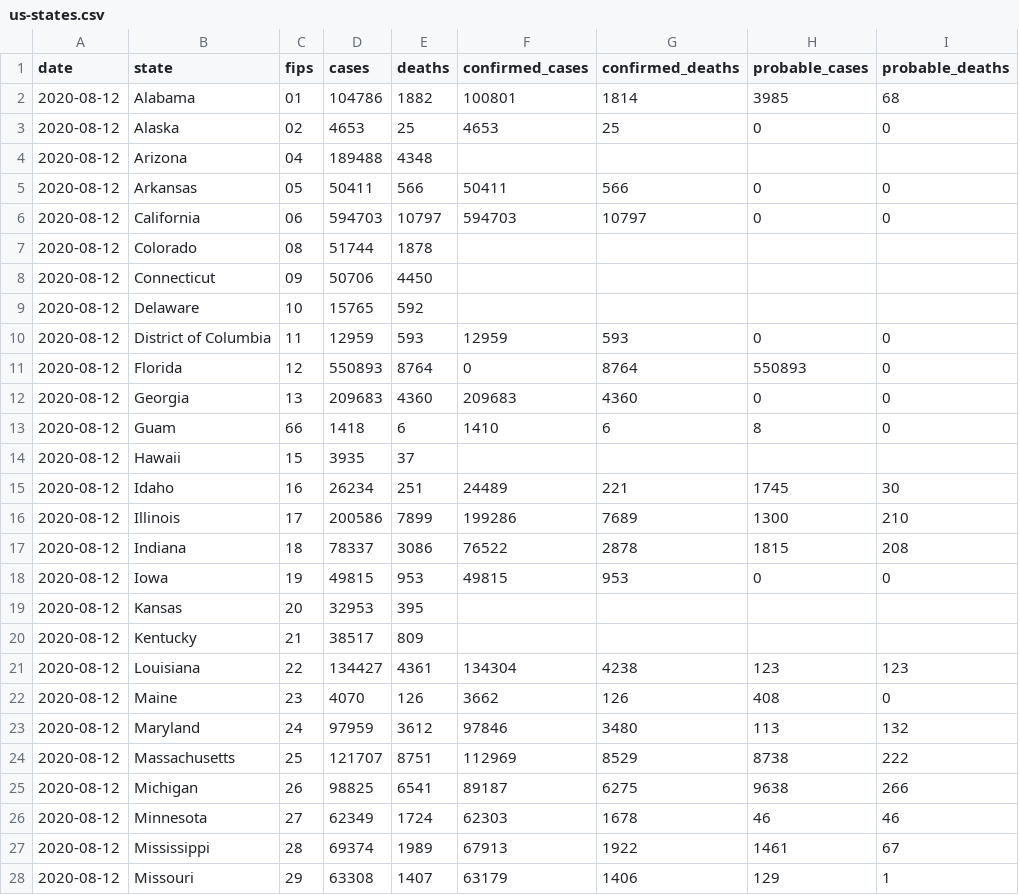
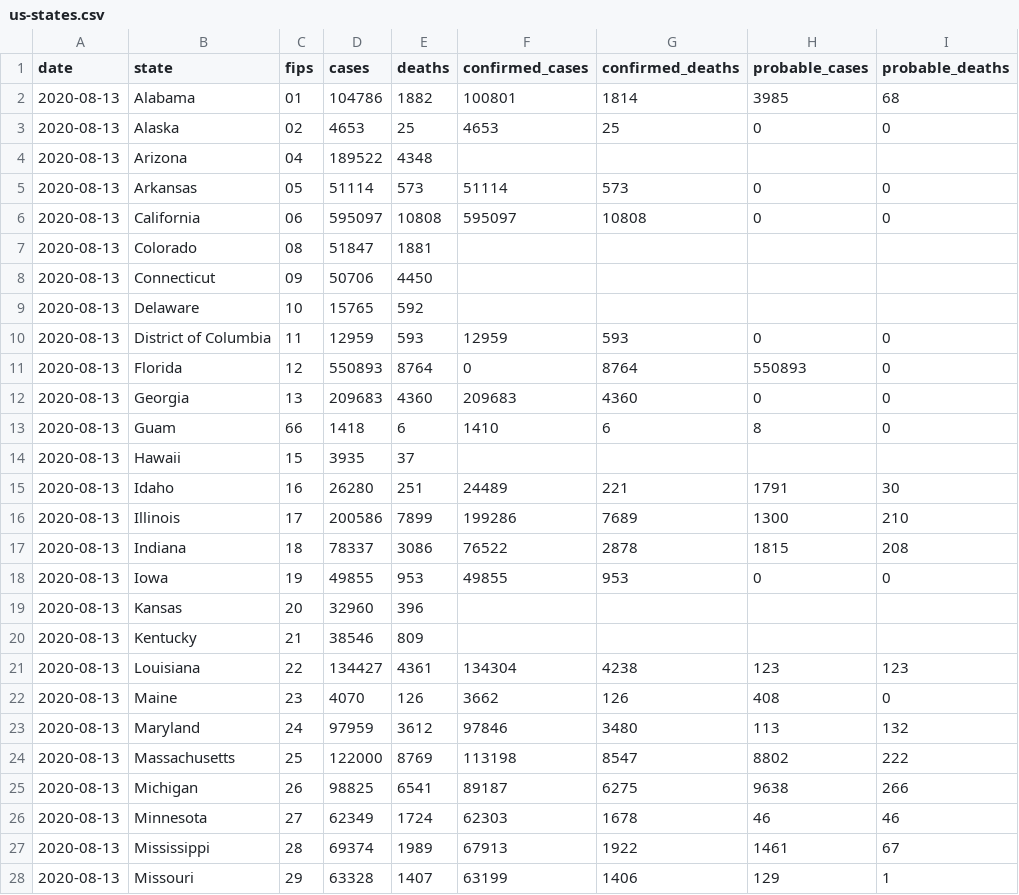
Before and after one commit to jamesewoo/covid-19-data, a CSV file: live/us-states.csv, drawn as a sheet; only a part is shown; the diff covers the shown part only.

```diff
--- a/live/us-states.csv
+++ b/live/us-states.csv
@@ -1,28 +1,28 @@
 date,state,fips,cases,deaths,confirmed_cases,confirmed_deaths,probable_cases,probable_deaths
-2020-08-12,Alabama,01,104786,1882,100801,1814,3985,68
-2020-08-12,Alaska,02,4653,25,4653,25,0,0
-2020-08-12,Arizona,04,189488,4348,,,,
-2020-08-12,Arkansas,05,50411,566,50411,566,0,0
-2020-08-12,California,06,594703,10797,594703,10797,0,0
-2020-08-12,Colorado,08,51744,1878,,,,
-2020-08-12,Connecticut,09,50706,4450,,,,
-2020-08-12,Delaware,10,15765,592,,,,
-2020-08-12,District of Columbia,11,12959,593,12959,593,0,0
-2020-08-12,Florida,12,550893,8764,0,8764,550893,0
-2020-08-12,Georgia,13,209683,4360,209683,4360,0,0
-2020-08-12,Guam,66,1418,6,1410,6,8,0
-2020-08-12,Hawaii,15,3935,37,,,,
-2020-08-12,Idaho,16,26234,251,24489,221,1745,30
-2020-08-12,Illinois,17,200586,7899,199286,7689,1300,210
-2020-08-12,Indiana,18,78337,3086,76522,2878,1815,208
-2020-08-12,Iowa,19,49815,953,49815,953,0,0
-2020-08-12,Kansas,20,32953,395,,,,
-2020-08-12,Kentucky,21,38517,809,,,,
-2020-08-12,Louisiana,22,134427,4361,134304,4238,123,123
-2020-08-12,Maine,23,4070,126,3662,126,408,0
-2020-08-12,Maryland,24,97959,3612,97846,3480,113,132
-2020-08-12,Massachusetts,25,121707,8751,112969,8529,8738,222
-2020-08-12,Michigan,26,98825,6541,89187,6275,9638,266
-2020-08-12,Minnesota,27,62349,1724,62303,1678,46,46
-2020-08-12,Mississippi,28,69374,1989,67913,1922,1461,67
-2020-08-12,Missouri,29,63308,1407,63179,1406,129,1
+2020-08-13,Alabama,01,104786,1882,100801,1814,3985,68
+2020-08-13,Alaska,02,4653,25,4653,25,0,0
+2020-08-13,Arizona,04,189522,4348,,,,
+2020-08-13,Arkansas,05,51114,573,51114,573,0,0
+2020-08-13,California,06,595097,10808,595097,10808,0,0
+2020-08-13,Colorado,08,51847,1881,,,,
+2020-08-13,Connecticut,09,50706,4450,,,,
+2020-08-13,Delaware,10,15765,592,,,,
+2020-08-13,District of Columbia,11,12959,593,12959,593,0,0
+2020-08-13,Florida,12,550893,8764,0,8764,550893,0
+2020-08-13,Georgia,13,209683,4360,209683,4360,0,0
+2020-08-13,Guam,66,1418,6,1410,6,8,0
+2020-08-13,Hawaii,15,3935,37,,,,
+2020-08-13,Idaho,16,26280,251,24489,221,1791,30
+2020-08-13,Illinois,17,200586,7899,199286,7689,1300,210
+2020-08-13,Indiana,18,78337,3086,76522,2878,1815,208
+2020-08-13,Iowa,19,49855,953,49855,953,0,0
+2020-08-13,Kansas,20,32960,396,,,,
+2020-08-13,Kentucky,21,38546,809,,,,
+2020-08-13,Louisiana,22,134427,4361,134304,4238,123,123
+2020-08-13,Maine,23,4070,126,3662,126,408,0
+2020-08-13,Maryland,24,97959,3612,97846,3480,113,132
+2020-08-13,Massachusetts,25,122000,8769,113198,8547,8802,222
+2020-08-13,Michigan,26,98825,6541,89187,6275,9638,266
+2020-08-13,Minnesota,27,62349,1724,62303,1678,46,46
+2020-08-13,Mississippi,28,69374,1989,67913,1922,1461,67
+2020-08-13,Missouri,29,63328,1407,63199,1406,129,1
```
Also changed, not shown: 38 edited cells elsewhere in this file, live/us-counties.csv, us-states.csv, 2 other files.
